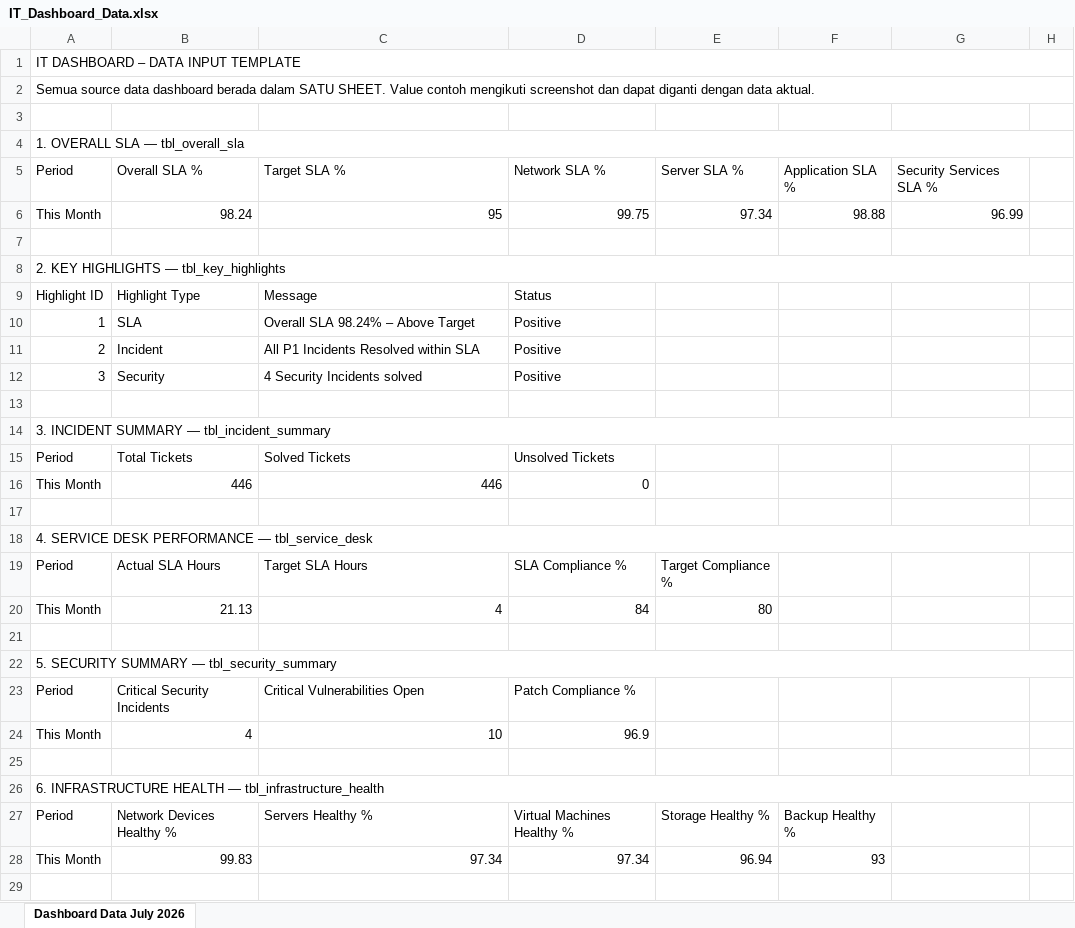
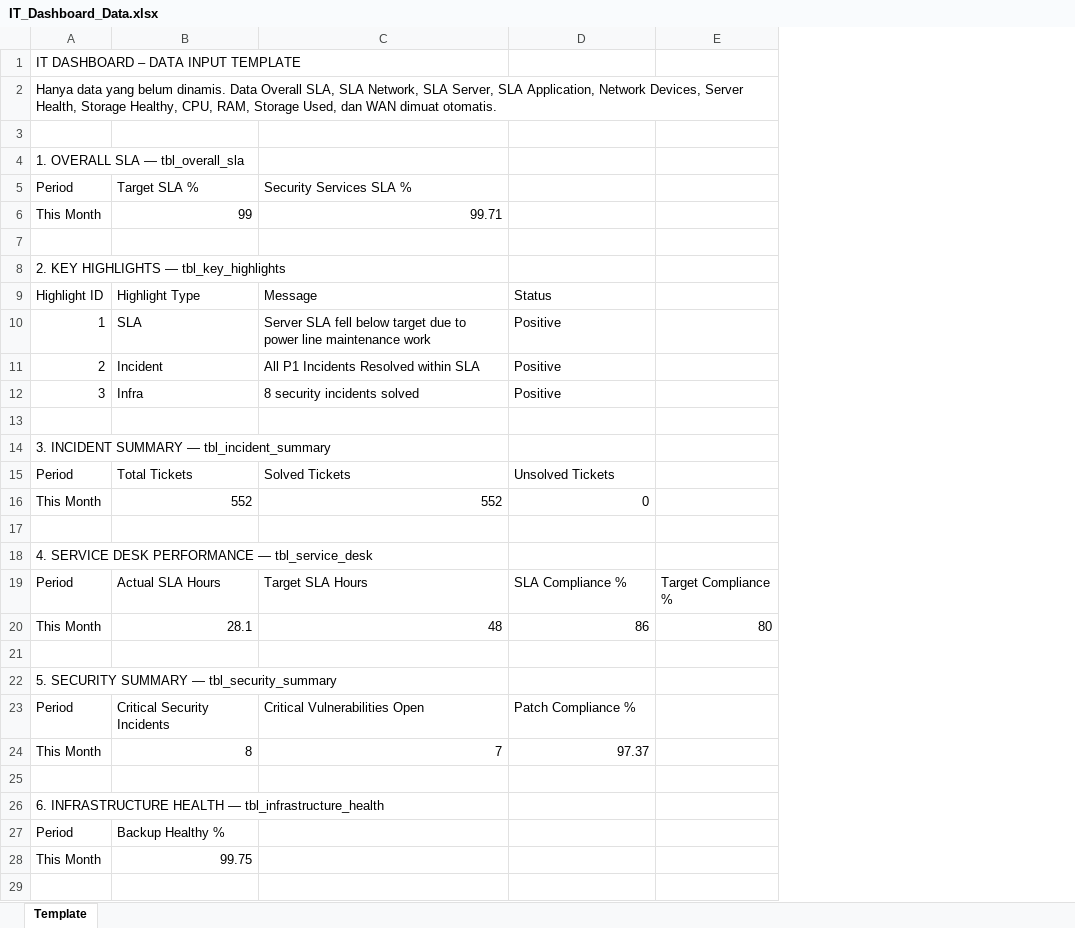
Before and after one commit to Khosasih/dash-operasional, an Excel workbook: src/components/IT_Dashboard_Data.xlsx, sheet Template, drawn as a sheet; only a part is shown; values as stored, in another font and other column widths than the file's, no borders; removed rows and columns are numbered as before the commit, all else as after; the diff covers the shown part only; the diff names each change by its address in the sheet, - before the commit and + after, or states it on an @@ line.

Commit message:
update dinamis untuk data presentase, sisa insiden,service,security sum,backup,key,pica

```diff
--- a/src/components/IT_Dashboard_Data.xlsx (sheet Template)
+++ b/src/components/IT_Dashboard_Data.xlsx (sheet Template)
-sheet tab: Dashboard Data July 2026
+sheet tab: Template
-column F, row 5: Application SLA %
-column G, row 5: Security Services SLA %
-column H, empty
-A1:H1 merged
-A2: Semua source data dashboard berada dalam SATU SHEET. Value contoh mengikuti screenshot dan dapat diganti dengan data aktual.
+A2: Hanya data yang belum dinamis. Data Overall SLA, SLA Network, SLA Server, SLA Application, Network Devices, Server Health, Storage Healthy, CPU, RAM, Storage Used, dan WAN dimuat otomatis.
-A2:H2 merged
-A4:H4 merged
-B5: Overall SLA %
+B5: Target SLA %
-C5: Target SLA %
+C5: Security Services SLA %
-D5: Network SLA %
+D5: (empty)
-E5: Server SLA %
+E5: (empty)
-row 6: This Month | 98.24 | 95 | 99.75 | 97.34 | 98.88 | 96.99
+row 6: This Month | 99 | 99.71
-A8:H8 merged
-C10: Overall SLA 98.24% – Above Target
+C10: Server SLA fell below target due to power line maintenance work
-B12: Security
+B12: Infra
-C12: 4 Security Incidents solved
+C12: 8 security incidents solved
-A14:H14 merged
-B16: 446
+B16: 552
-C16: 446
+C16: 552
-A18:H18 merged
-B20: 21.13
+B20: 28.1
-C20: 4
+C20: 48
-D20: 84
+D20: 86
-A22:H22 merged
-row 24: This Month | 4 | 10 | 96.9
+row 24: This Month | 8 | 7 | 97.37
-A26:H26 merged
-row 27: Period | Network Devices Healthy % | Servers Healthy % | Virtual Machines Healthy % | Storage Healthy % | Backup Healthy %
-row 28: This Month | 99.83 | 97.34 | 97.34 | 96.94 | 93
+row 27: Period | Backup Healthy %
+row 28: This Month | 99.75
```
Also changed, not shown: 6 removed rows, 10 edited cells and merged cells elsewhere in this sheet, 19 other files.
